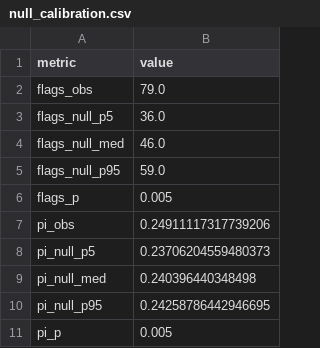
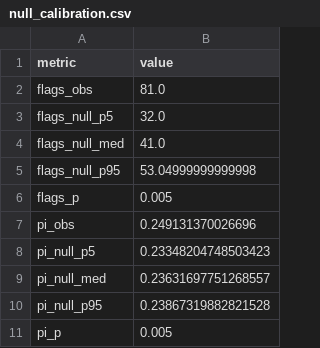
Before and after one commit to tom-doerr/bsw_analysis, a CSV file: data/null_calibration.csv, drawn as a sheet.

```diff
--- a/data/null_calibration.csv
+++ b/data/null_calibration.csv
@@ -1,11 +1,11 @@
 metric,value
-flags_obs,79.0
-flags_null_p5,36.0
-flags_null_med,46.0
-flags_null_p95,59.0
+flags_obs,81.0
+flags_null_p5,32.0
+flags_null_med,41.0
+flags_null_p95,53.04999999999998
 flags_p,0.005
-pi_obs,0.24911117317739206
-pi_null_p5,0.23706204559480373
-pi_null_med,0.240396440348498
-pi_null_p95,0.24258786442946695
+pi_obs,0.249131370026696
+pi_null_p5,0.23348204748503423
+pi_null_med,0.23631697751268557
+pi_null_p95,0.23867319882821528
 pi_p,0.005
```
Also changed, not shown: data/clustering_results.csv, data/evidence_dossier.csv, 21 other files.
